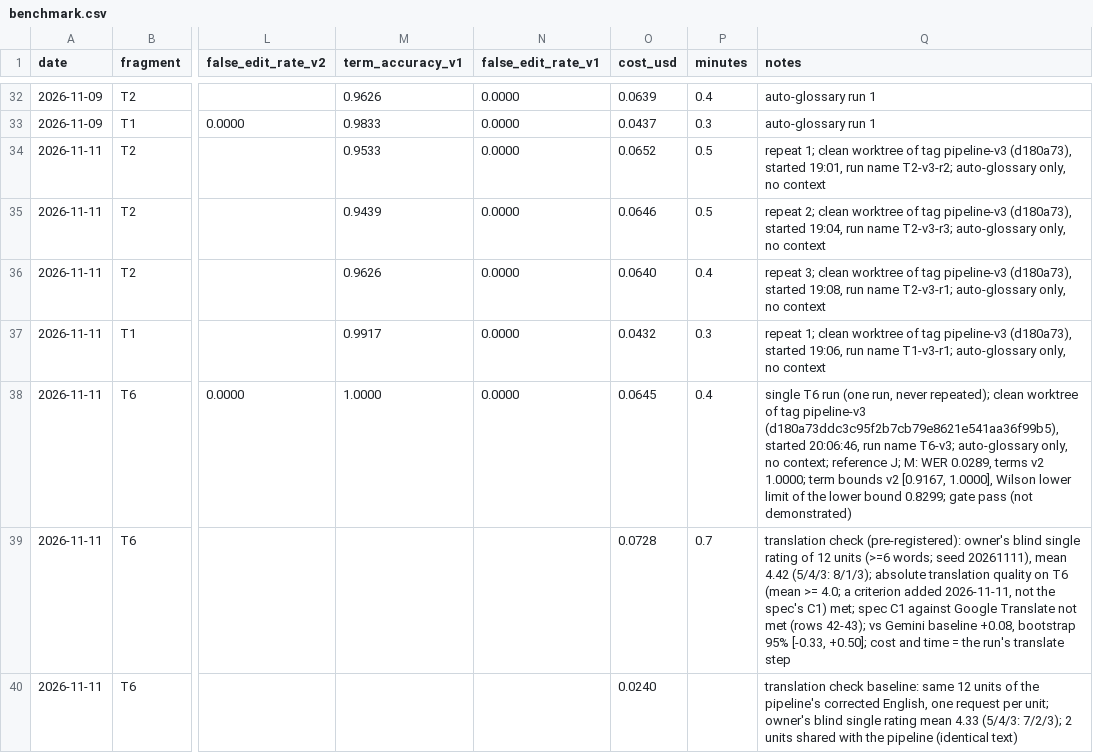
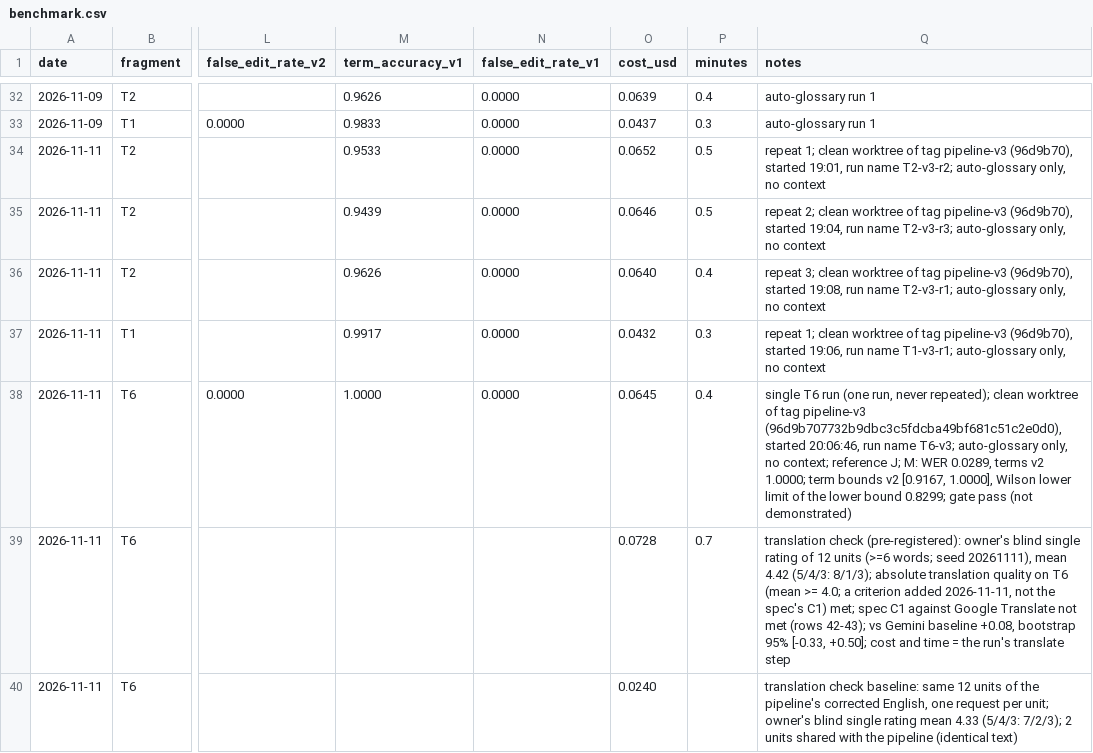
Before and after one commit to AKulikou/talk-autopsy, a CSV file: results/benchmark.csv, drawn as a sheet; only a part is shown, gaps mark what is left out; the diff names each change by its address in the sheet, - before the commit and + after, or states it on an @@ line.

```diff
--- a/results/benchmark.csv
+++ b/results/benchmark.csv
-Q34 (notes): …tag pipeline-v3 (d180a73), started 19:01,…
+Q34 (notes): …tag pipeline-v3 (96d9b70), started 19:01,…
-Q35 (notes): …tag pipeline-v3 (d180a73), started 19:04,…
+Q35 (notes): …tag pipeline-v3 (96d9b70), started 19:04,…
-Q36 (notes): …tag pipeline-v3 (d180a73), started 19:08,…
+Q36 (notes): …tag pipeline-v3 (96d9b70), started 19:08,…
-Q37 (notes): …tag pipeline-v3 (d180a73), started 19:06,…
+Q37 (notes): …tag pipeline-v3 (96d9b70), started 19:06,…
-Q38 (notes): …tag pipeline-v3 (d180a73ddc3c95f2b7cb79e8621e541aa36f99b5), started 20:06:46,…
+Q38 (notes): …tag pipeline-v3 (96d9b707732b9dbc3c5fdcba49bf681c51c2e0d0), started 20:06:46,…
```
Also changed, not shown: 4 other files.
